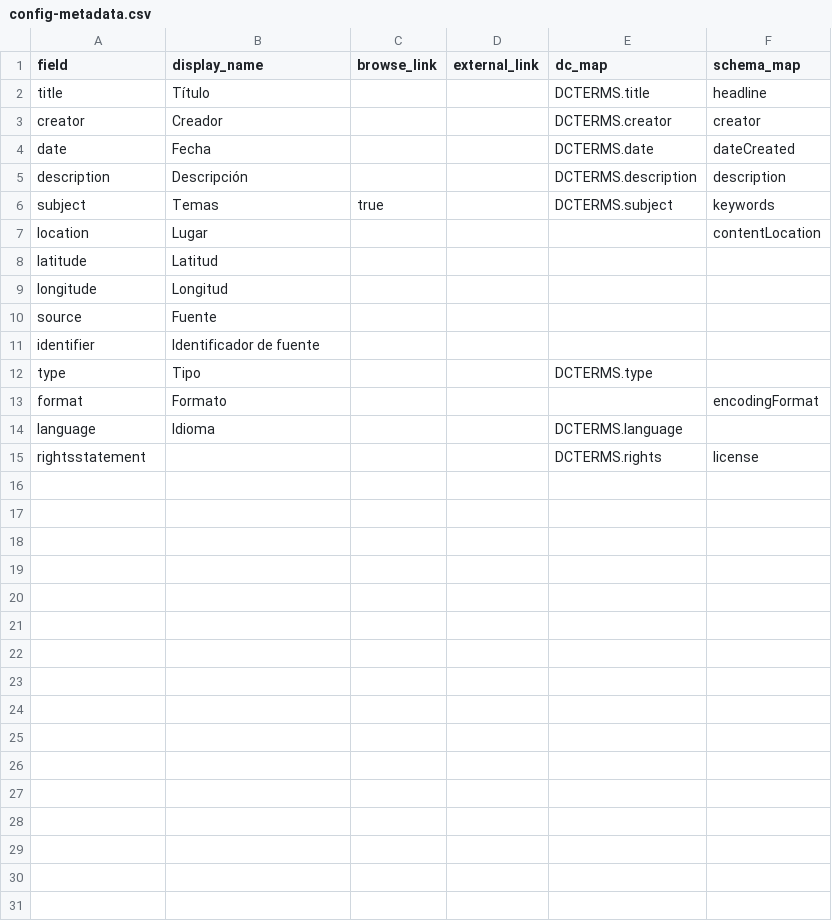
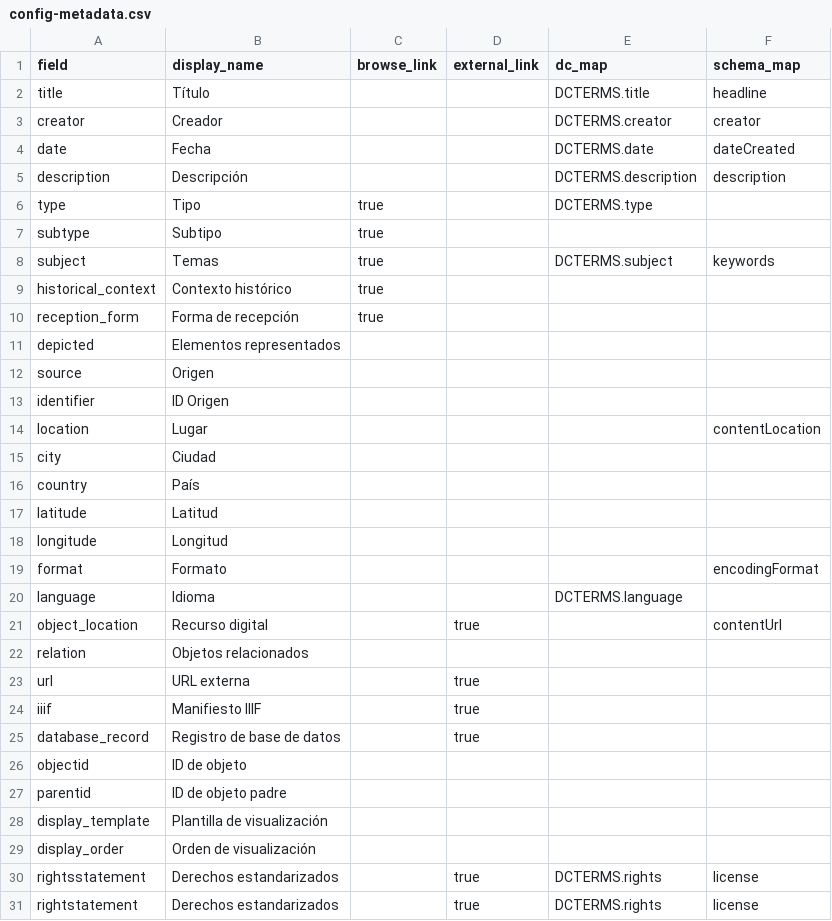
Before and after one commit to dxvidmr/todosauna, a CSV file: _data/config-metadata.csv, drawn as a sheet.

```diff
--- a/_data/config-metadata.csv
+++ b/_data/config-metadata.csv
@@ -5,11 +5,27 @@ date,Fecha,,,DCTERMS.date,dateCreated
 description,Descripción,,,DCTERMS.description,description
+type,Tipo,true,,DCTERMS.type,
+subtype,Subtipo,true,,,
 subject,Temas,true,,DCTERMS.subject,keywords
+historical_context,Contexto histórico,true,,,
+reception_form,Forma de recepción,true,,,
+depicted,Elementos representados,,,,
+source,Origen,,,,
+identifier,ID Origen,,,,
 location,Lugar,,,,contentLocation
+city,Ciudad,,,,
+country,País,,,,
 latitude,Latitud,,,,
 longitude,Longitud,,,,
-source,Fuente,,,,
-identifier,Identificador de fuente,,,,
-type,Tipo,,,DCTERMS.type,
 format,Formato,,,,encodingFormat
 language,Idioma,,,DCTERMS.language,
-rightsstatement,,,,DCTERMS.rights,license
+object_location,Recurso digital,,true,,contentUrl
+relation,Objetos relacionados,,,,
+url,URL externa,,true,,
+iiif,Manifiesto IIIF,,true,,
+database_record,Registro de base de datos,,true,,
+objectid,ID de objeto,,,,
+parentid,ID de objeto padre,,,,
+display_template,Plantilla de visualización,,,,
+display_order,Orden de visualización,,,,
+rightsstatement,Derechos estandarizados,,true,DCTERMS.rights,license
+rightstatement,Derechos estandarizados,,true,DCTERMS.rights,license
```
Also changed, not shown: 30 other files.
